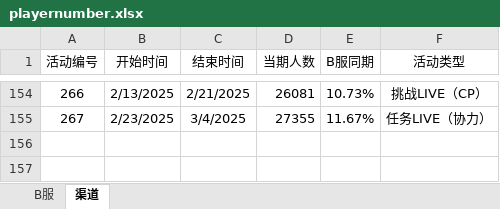
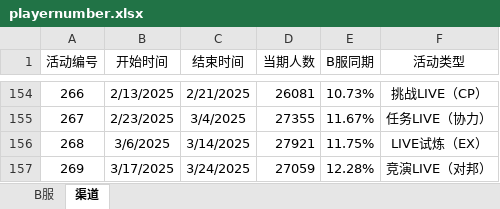
Before and after one commit to StarFreedomX/tsugu-bangdream-bot, an Excel workbook: backend/config/playernumber.xlsx, sheet 渠道, drawn as a sheet; only a part is shown, gaps mark what is left out; values as stored, in another font and other column widths than the file's, no borders; the diff names each change by its address in the sheet, - before the commit and + after, or states it on an @@ line.

```diff
--- a/backend/config/playernumber.xlsx (sheet 渠道)
+++ b/backend/config/playernumber.xlsx (sheet 渠道)
+row 156: 268 | 3/6/2025 | 3/14/2025 | 27921 | 11.75% | LIVE试炼（EX）
+row 157: 269 | 3/17/2025 | 3/24/2025 | 27059 | 12.28% | 竞演LIVE（对邦）
```
Also changed, not shown: sheet B服, 14 other files.
